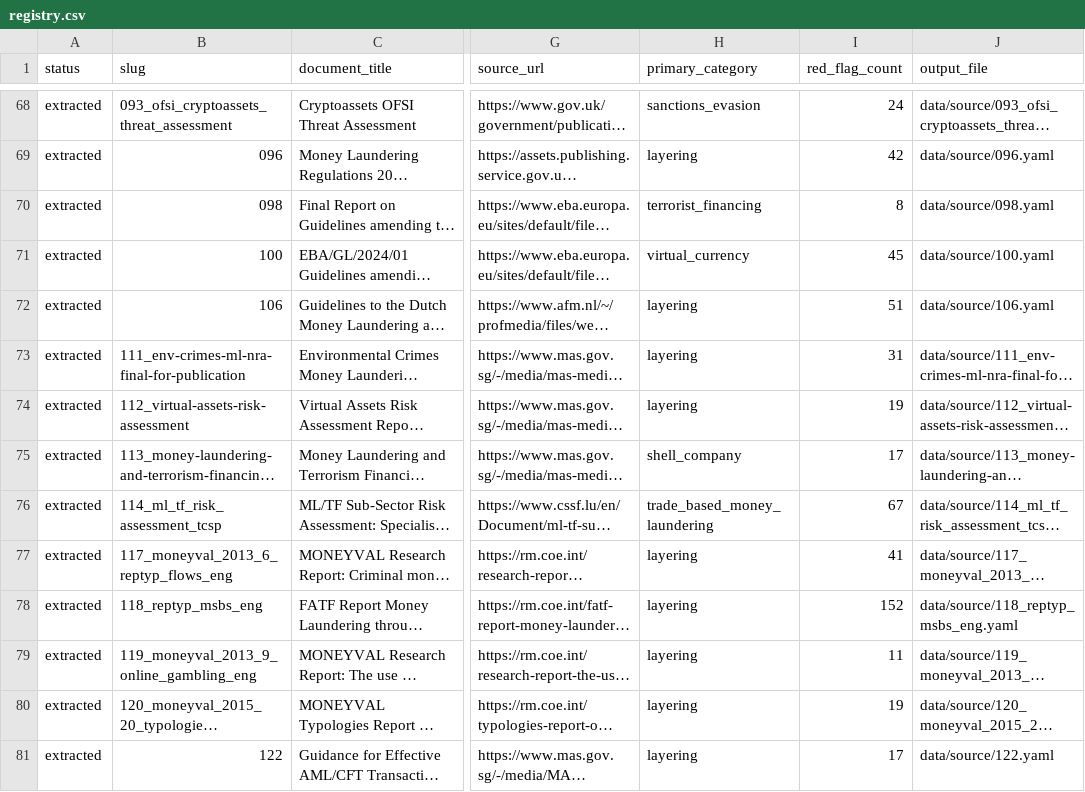
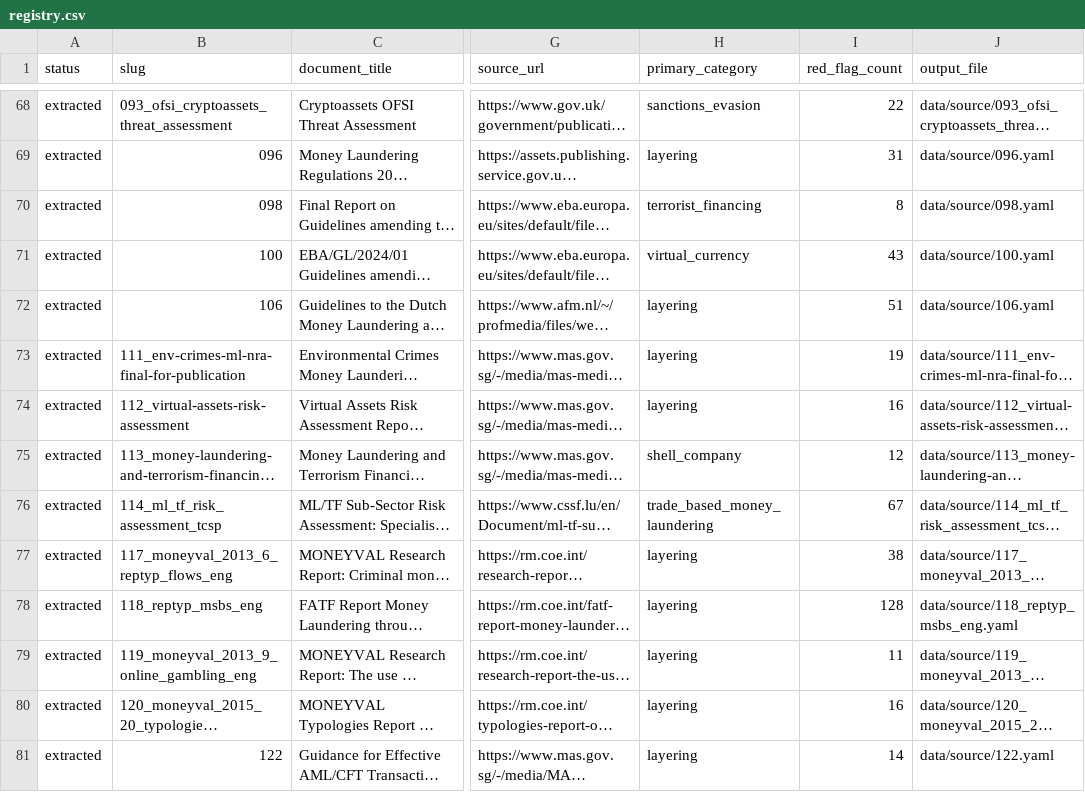
Before and after one commit to govindgnair23/redflag-mcp, a CSV file: red_flag_sources/registry.csv, drawn as a sheet; only a part is shown, gaps mark what is left out; long unchanged cells end in …; the diff covers the shown part only; the diff names each change by its address in the sheet, - before the commit and + after, or states it on an @@ line.

Commit message:
Reorganised red flag sources

```diff
--- a/red_flag_sources/registry.csv
+++ b/red_flag_sources/registry.csv
-I68 (red_flag_count): 24
+I68 (red_flag_count): 22
-I69 (red_flag_count): 42
+I69 (red_flag_count): 31
-I71 (red_flag_count): 45
+I71 (red_flag_count): 43
-I73 (red_flag_count): 31
+I73 (red_flag_count): 19
-I74 (red_flag_count): 19
+I74 (red_flag_count): 16
-I75 (red_flag_count): 17
+I75 (red_flag_count): 12
-I77 (red_flag_count): 41
+I77 (red_flag_count): 38
-I78 (red_flag_count): 152
+I78 (red_flag_count): 128
-I80 (red_flag_count): 19
+I80 (red_flag_count): 16
-I81 (red_flag_count): 17
+I81 (red_flag_count): 14
```
Also changed, not shown: 2 added rows and 37 edited cells elsewhere in this file, 8 other files.
